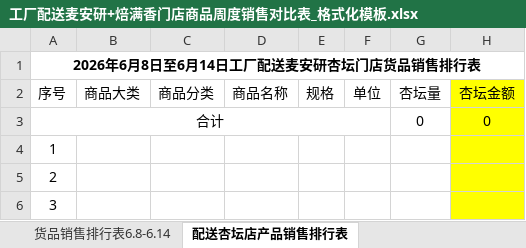
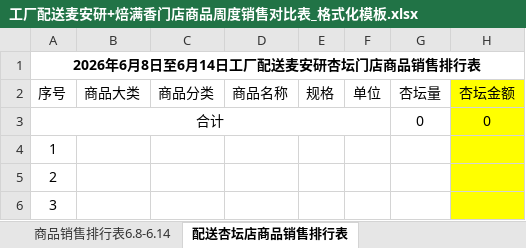
Before and after one commit to wadeee/mainyan-auto, an Excel workbook: factory/工厂配送麦安研+焙满香门店商品周度销售对比表_格式化模板.xlsx, sheet 配送杏坛店商品销售排行表, drawn as a sheet; values as stored, in another font and other column widths than the file's, no borders; the diff names each change by its address in the sheet, - before the commit and + after, or states it on an @@ line.

```diff
--- a/factory/工厂配送麦安研+焙满香门店商品周度销售对比表_格式化模板.xlsx (sheet 配送杏坛店商品销售排行表)
+++ b/factory/工厂配送麦安研+焙满香门店商品周度销售对比表_格式化模板.xlsx (sheet 配送杏坛店商品销售排行表)
-sheet tab: 货品销售排行表6.8-6.14
+sheet tab: 商品销售排行表6.8-6.14
-sheet tab: 配送杏坛店产品销售排行表
+sheet tab: 配送杏坛店商品销售排行表
-A1 (序号): 2026年6月8日至6月14日工厂配送麦安研杏坛门店货品销售排行表
+A1 (序号): 2026年6月8日至6月14日工厂配送麦安研杏坛门店商品销售排行表
```
Also changed, not shown: sheet 商品销售排行表6.8-6.14, sheet 商品对比表6.8-6.14, other sheet tabs, 1 other file.
